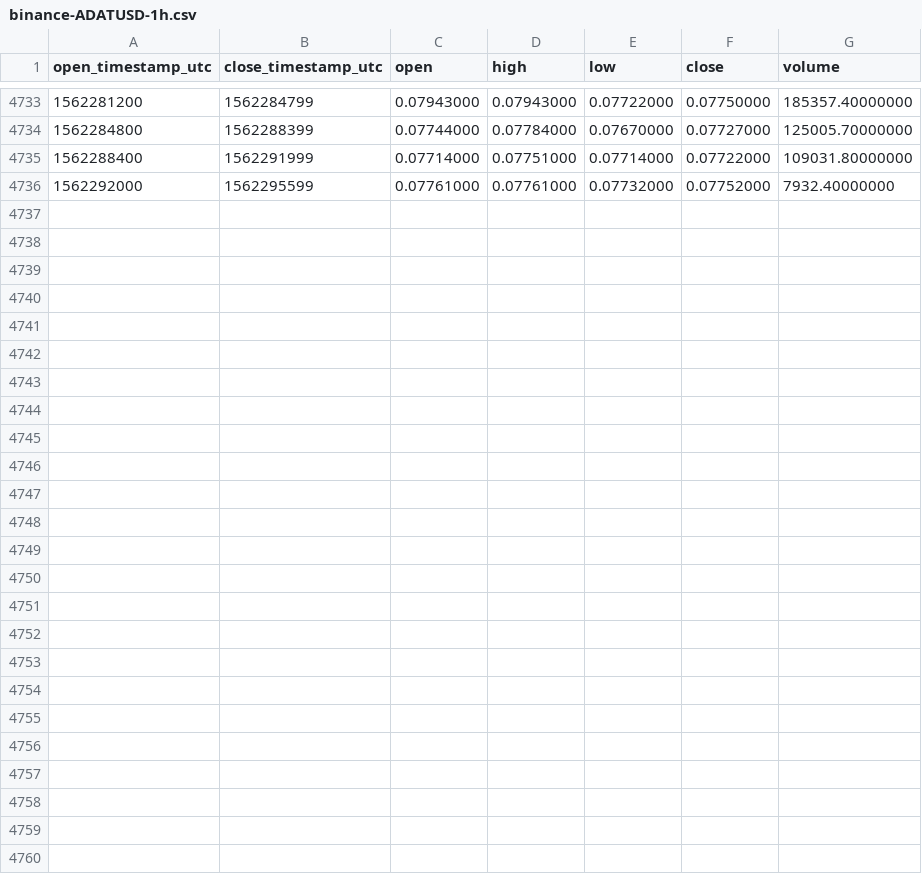
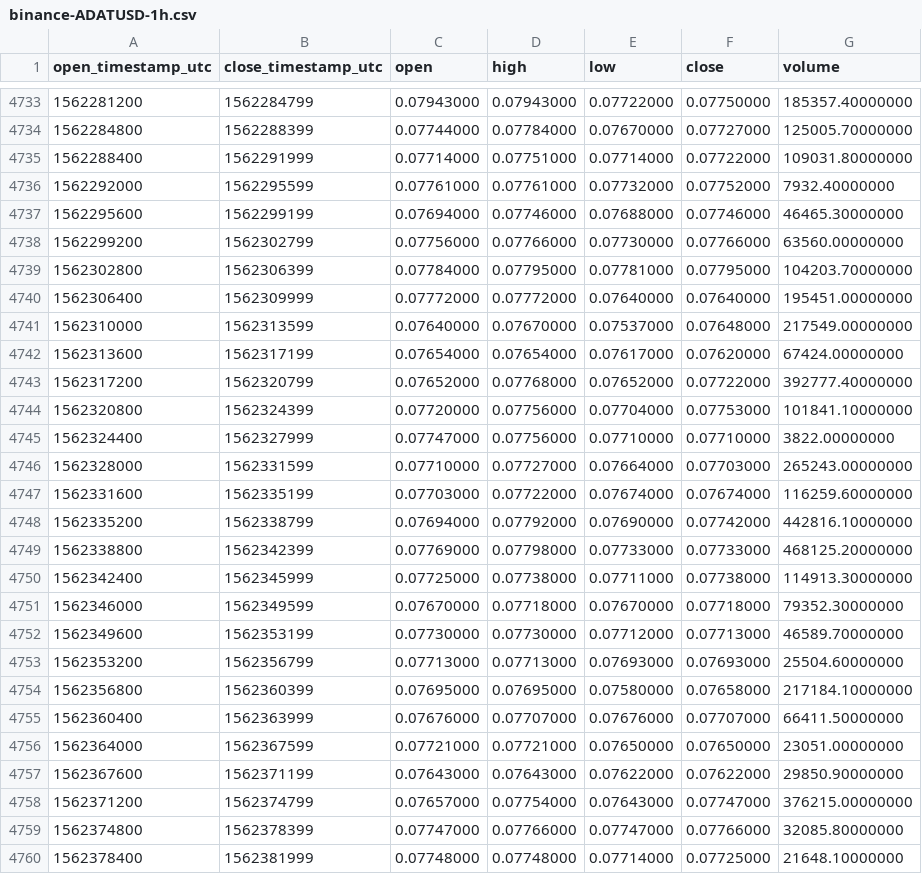
Before and after one commit to cryptobigbro/binance-ADATUSD, a CSV file: binance-ADATUSD-1h.csv, drawn as a sheet; only a part is shown, gaps mark what is left out.

Commit message:
Update OHLCV data.

```diff
--- a/binance-ADATUSD-1h.csv
+++ b/binance-ADATUSD-1h.csv
@@ -4736 +4736,25 @@ open_timestamp_utc,close_timestamp_utc,open,high,low,close,volume
 1562292000,1562295599,0.07761000,0.07761000,0.07732000,0.07752000,7932.40000000
+1562295600,1562299199,0.07694000,0.07746000,0.07688000,0.07746000,46465.30000000
+1562299200,1562302799,0.07756000,0.07766000,0.07730000,0.07766000,63560.00000000
+1562302800,1562306399,0.07784000,0.07795000,0.07781000,0.07795000,104203.70000000
+1562306400,1562309999,0.07772000,0.07772000,0.07640000,0.07640000,195451.00000000
+1562310000,1562313599,0.07640000,0.07670000,0.07537000,0.07648000,217549.00000000
+1562313600,1562317199,0.07654000,0.07654000,0.07617000,0.07620000,67424.00000000
+1562317200,1562320799,0.07652000,0.07768000,0.07652000,0.07722000,392777.40000000
+1562320800,1562324399,0.07720000,0.07756000,0.07704000,0.07753000,101841.10000000
+1562324400,1562327999,0.07747000,0.07756000,0.07710000,0.07710000,3822.00000000
+1562328000,1562331599,0.07710000,0.07727000,0.07664000,0.07703000,265243.00000000
+1562331600,1562335199,0.07703000,0.07722000,0.07674000,0.07674000,116259.60000000
+1562335200,1562338799,0.07694000,0.07792000,0.07690000,0.07742000,442816.10000000
+1562338800,1562342399,0.07769000,0.07798000,0.07733000,0.07733000,468125.20000000
+1562342400,1562345999,0.07725000,0.07738000,0.07711000,0.07738000,114913.30000000
+1562346000,1562349599,0.07670000,0.07718000,0.07670000,0.07718000,79352.30000000
+1562349600,1562353199,0.07730000,0.07730000,0.07712000,0.07713000,46589.70000000
+1562353200,1562356799,0.07713000,0.07713000,0.07693000,0.07693000,25504.60000000
+1562356800,1562360399,0.07695000,0.07695000,0.07580000,0.07658000,217184.10000000
+1562360400,1562363999,0.07676000,0.07707000,0.07676000,0.07707000,66411.50000000
+1562364000,1562367599,0.07721000,0.07721000,0.07650000,0.07650000,23051.00000000
+1562367600,1562371199,0.07643000,0.07643000,0.07622000,0.07622000,29850.90000000
+1562371200,1562374799,0.07657000,0.07754000,0.07643000,0.07747000,376215.00000000
+1562374800,1562378399,0.07747000,0.07766000,0.07747000,0.07766000,32085.80000000
+1562378400,1562381999,0.07748000,0.07748000,0.07714000,0.07725000,21648.10000000
```
Also changed, not shown: binance-ADATUSD-1d.csv.
